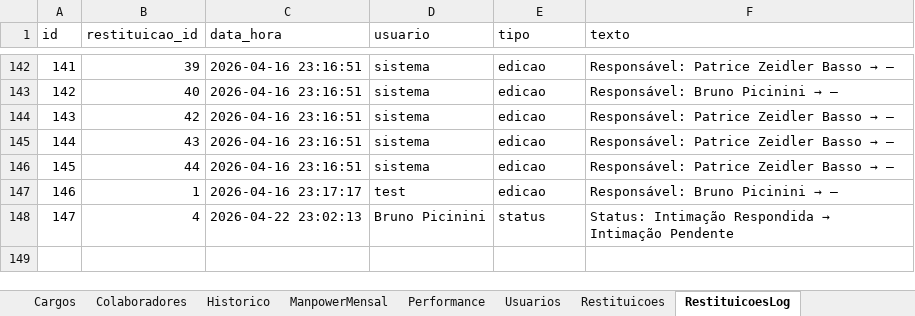
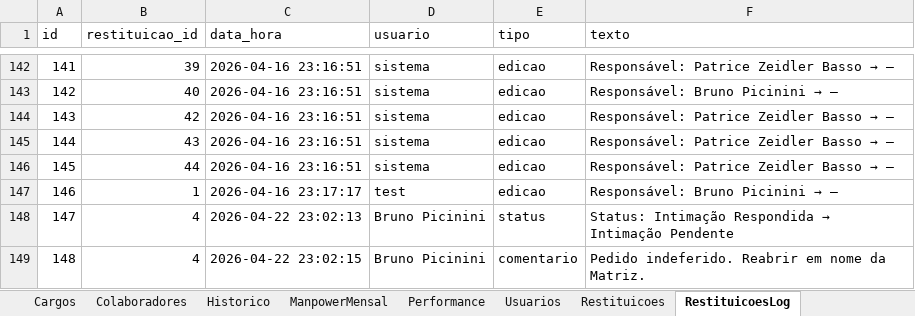
Before and after one commit to bpicinini/portal-do-gestor, an Excel workbook: data/dados.xlsx, sheet RestituicoesLog, drawn as a sheet; only a part is shown, gaps mark what is left out; values as stored, in another font and other column widths than the file's, no borders; the diff names each change by its address in the sheet, - before the commit and + after, or states it on an @@ line.

Commit message:
Atualização dados.xlsx

```diff
--- a/data/dados.xlsx (sheet RestituicoesLog)
+++ b/data/dados.xlsx (sheet RestituicoesLog)
+row 149: 148 | 4 | 2026-04-22 23:02:15 | Bruno Picinini | comentario | Pedido indeferido. Reabrir em nome da Matriz.
```
Also changed, not shown: sheet Restituicoes.
